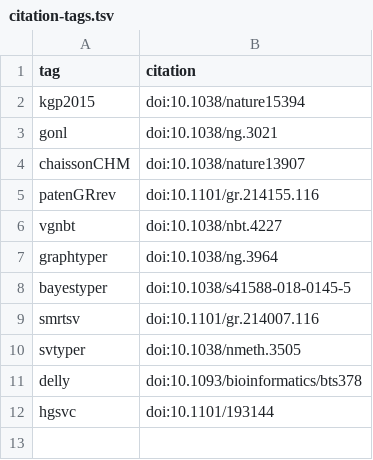
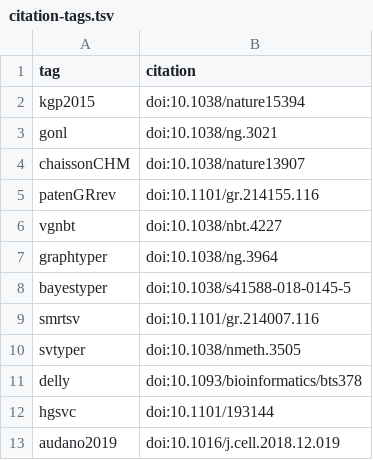
Before and after one commit to jmonlong/manu-vgsv, a TSV file: content/citation-tags.tsv, drawn as a sheet; the diff names each change by its address in the sheet, - before the commit and + after, or states it on an @@ line.

```diff
--- a/content/citation-tags.tsv
+++ b/content/citation-tags.tsv
+row 13: audano2019 | doi:10.1016/j.cell.2018.12.019
```
Also changed, not shown: 5 other files.
